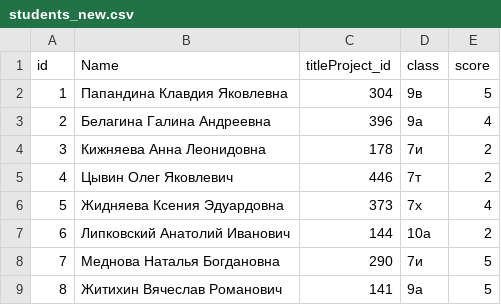
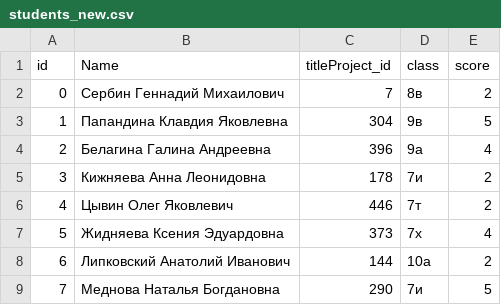
Before and after one commit to Freestyle-Play/Intelligent-Megapolis-DEMO, a CSV file: students_new.csv, drawn as a sheet; only a part is shown; the shorter side is filled out with more unchanged rows.

```diff
--- a/students_new.csv
+++ b/students_new.csv
@@ -1,2 +1,3 @@
 id,Name,titleProject_id,class,score
+0,Сербин Геннадий Михаилович,7,8в,2
 1,Папандина Клавдия Яковлевна,304,9в,5
```
Also changed, not shown: 2 other files.
